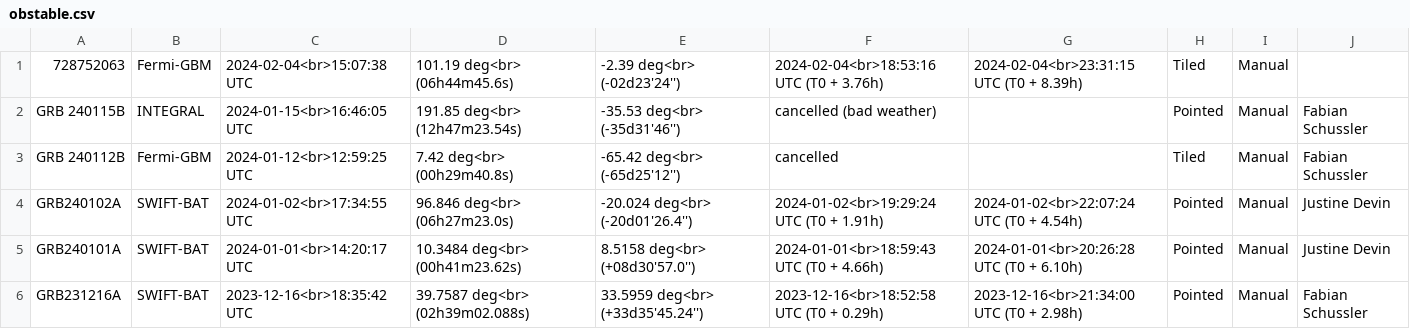
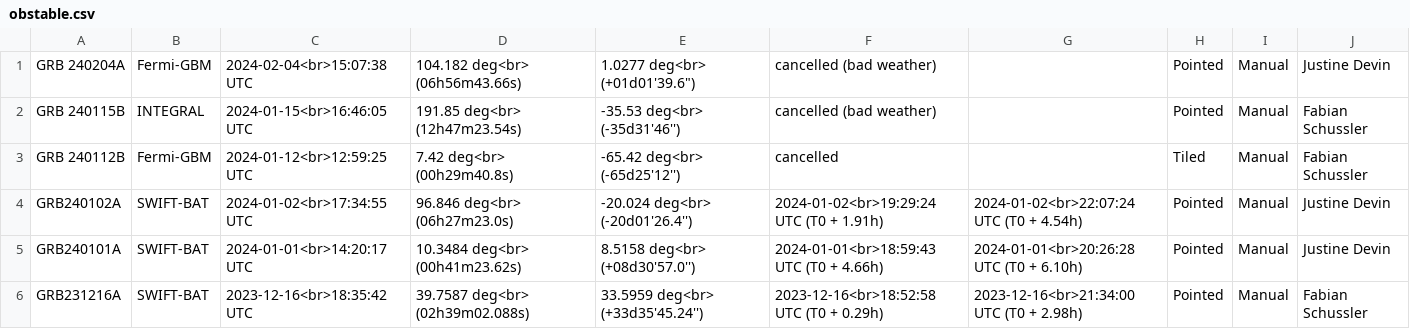
Before and after one commit to wxssym/grbhess.github.io, a CSV file: obstable.csv, drawn as a sheet; only a part is shown; removed rows and columns are numbered as before the commit, all else as after; the diff names each change by its address in the sheet, - before the commit and + after, or states it on an @@ line.

Commit message:
Update obstable.csv

```diff
--- a/obstable.csv
+++ b/obstable.csv
-row 1: 728752063 | Fermi-GBM | 2024-02-04<br>15:07:38 UTC | 101.19 deg<br> (06h44m45.6s) | -2.39 deg<br> (-02d23'24'') | 2024-02-04<br>18:53:16 UTC (T0 + 3.76h) | 2024-02-04<br>23:31:15 UTC (T0 + 8.39h) | Tiled | Manual
+row 1: GRB 240204A | Fermi-GBM | 2024-02-04<br>15:07:38 UTC | 104.182 deg<br> (06h56m43.66s) | 1.0277 deg<br> (+01d01'39.6") | cancelled (bad weather) |  | Pointed | Manual | Justine Devin
```
